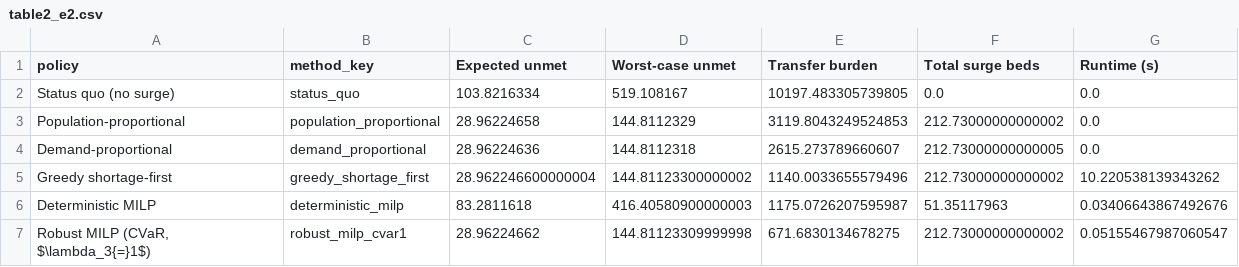
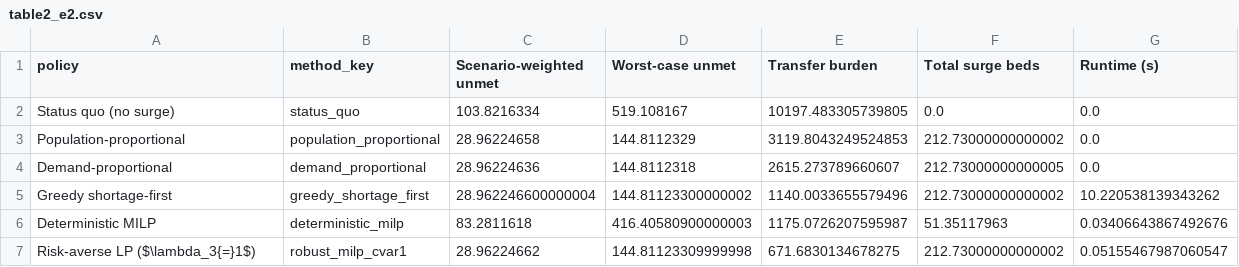
Before and after one commit to michaelajao/ukci2026, a CSV file: results/allocation/table2_e2.csv, drawn as a sheet.

```diff
--- a/results/allocation/table2_e2.csv
+++ b/results/allocation/table2_e2.csv
@@ -1,2 +1,2 @@
-policy,method_key,Expected unmet,Worst-case unmet,Transfer burden,Total surge beds,Runtime (s)
+policy,method_key,Scenario-weighted unmet,Worst-case unmet,Transfer burden,Total surge beds,Runtime (s)
 Status quo (no surge),status_quo,103.8216334,519.108167,10197.483305739805,0.0,0.0
@@ -6,2 +6,2 @@ Greedy shortage-first,greedy_shortage_first,28.962246600000004,144.8112330000000
 Deterministic MILP,deterministic_milp,83.2811618,416.40580900000003,1175.0726207595987,51.35117963,0.03406643867492676
-"Robust MILP (CVaR, $\lambda_3{=}1$)",robust_milp_cvar1,28.96224662,144.81123309999998,671.6830134678275,212.73000000000002,0.05155467987060547
+"Risk-averse LP ($\lambda_3{=}1$)",robust_milp_cvar1,28.96224662,144.81123309999998,671.6830134678275,212.73000000000002,0.05155467987060547
```
Also changed, not shown: results/allocation/e2_per_region_b.csv, results/allocation/e7_origin_policy_detail.csv, 24 other files.
